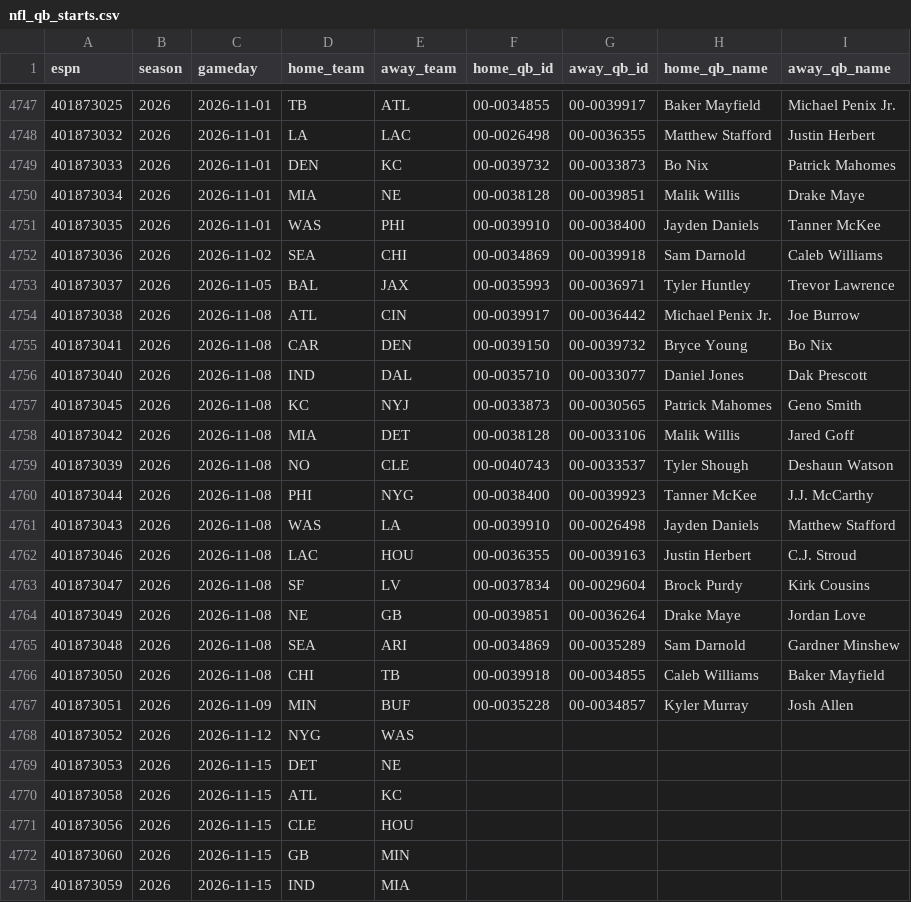
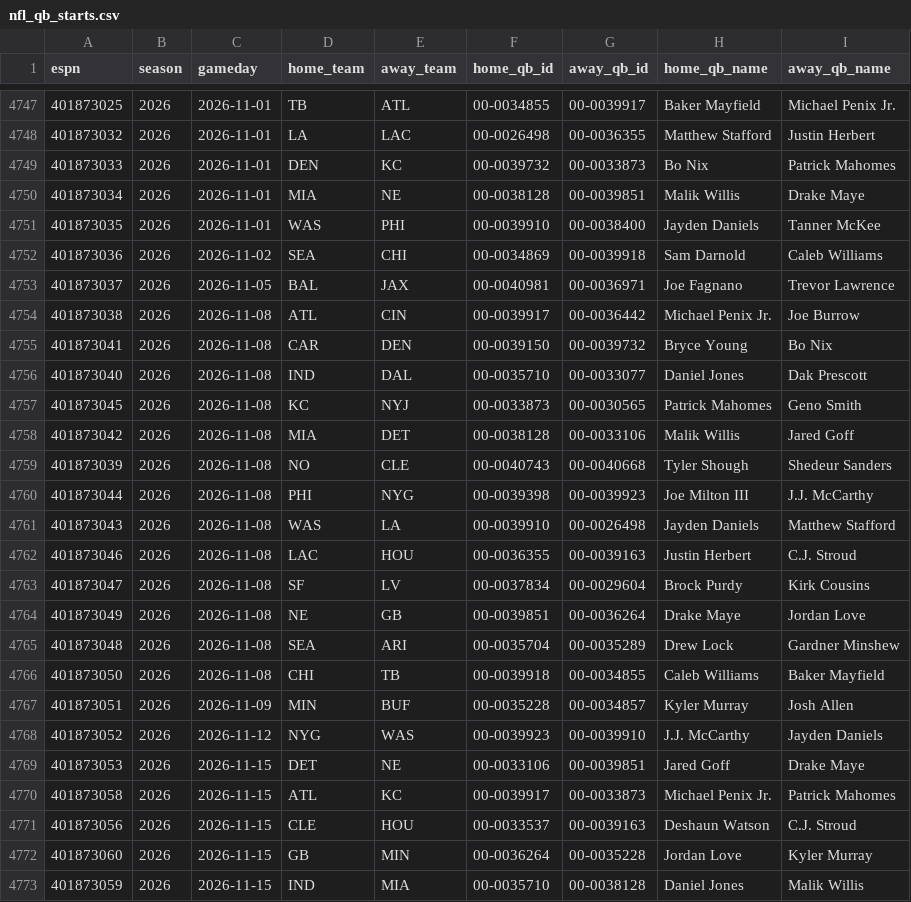
Before and after one commit to Dudusola/tete, a CSV file: data/sports_history/nfl_qb_starts.csv, drawn as a sheet; only a part is shown, gaps mark what is left out; the diff covers the shown part only.

```diff
--- a/data/sports_history/nfl_qb_starts.csv
+++ b/data/sports_history/nfl_qb_starts.csv
@@ -4752,3 +4752,3 @@ espn,season,gameday,home_team,away_team,home_qb_id,away_qb_id,home_qb_name,away_
 401873036,2026,2026-11-02,SEA,CHI,00-0034869,00-0039918,Sam Darnold,Caleb Williams
-401873037,2026,2026-11-05,BAL,JAX,00-0035993,00-0036971,Tyler Huntley,Trevor Lawrence
+401873037,2026,2026-11-05,BAL,JAX,00-0040981,00-0036971,Joe Fagnano,Trevor Lawrence
 401873038,2026,2026-11-08,ATL,CIN,00-0039917,00-0036442,Michael Penix Jr.,Joe Burrow
@@ -4758,4 +4758,4 @@ espn,season,gameday,home_team,away_team,home_qb_id,away_qb_id,home_qb_name,away_
 401873042,2026,2026-11-08,MIA,DET,00-0038128,00-0033106,Malik Willis,Jared Goff
-401873039,2026,2026-11-08,NO,CLE,00-0040743,00-0033537,Tyler Shough,Deshaun Watson
-401873044,2026,2026-11-08,PHI,NYG,00-0038400,00-0039923,Tanner McKee,J.J. McCarthy
+401873039,2026,2026-11-08,NO,CLE,00-0040743,00-0040668,Tyler Shough,Shedeur Sanders
+401873044,2026,2026-11-08,PHI,NYG,00-0039398,00-0039923,Joe Milton III,J.J. McCarthy
 401873043,2026,2026-11-08,WAS,LA,00-0039910,00-0026498,Jayden Daniels,Matthew Stafford
@@ -4764,10 +4764,10 @@ espn,season,gameday,home_team,away_team,home_qb_id,away_qb_id,home_qb_name,away_
 401873049,2026,2026-11-08,NE,GB,00-0039851,00-0036264,Drake Maye,Jordan Love
-401873048,2026,2026-11-08,SEA,ARI,00-0034869,00-0035289,Sam Darnold,Gardner Minshew
+401873048,2026,2026-11-08,SEA,ARI,00-0035704,00-0035289,Drew Lock,Gardner Minshew
 401873050,2026,2026-11-08,CHI,TB,00-0039918,00-0034855,Caleb Williams,Baker Mayfield
 401873051,2026,2026-11-09,MIN,BUF,00-0035228,00-0034857,Kyler Murray,Josh Allen
-401873052,2026,2026-11-12,NYG,WAS,,,,
-401873053,2026,2026-11-15,DET,NE,,,,
-401873058,2026,2026-11-15,ATL,KC,,,,
-401873056,2026,2026-11-15,CLE,HOU,,,,
-401873060,2026,2026-11-15,GB,MIN,,,,
-401873059,2026,2026-11-15,IND,MIA,,,,
+401873052,2026,2026-11-12,NYG,WAS,00-0039923,00-0039910,J.J. McCarthy,Jayden Daniels
+401873053,2026,2026-11-15,DET,NE,00-0033106,00-0039851,Jared Goff,Drake Maye
+401873058,2026,2026-11-15,ATL,KC,00-0039917,00-0033873,Michael Penix Jr.,Patrick Mahomes
+401873056,2026,2026-11-15,CLE,HOU,00-0033537,00-0039163,Deshaun Watson,C.J. Stroud
+401873060,2026,2026-11-15,GB,MIN,00-0036264,00-0035228,Jordan Love,Kyler Murray
+401873059,2026,2026-11-15,IND,MIA,00-0035710,00-0038128,Daniel Jones,Malik Willis
```
Also changed, not shown: 32 edited cells elsewhere in this file, data/historical/BelgiumLeague-2026-2027.csv, data/historical/Championship-2026-2027.csv, 7 other files.
